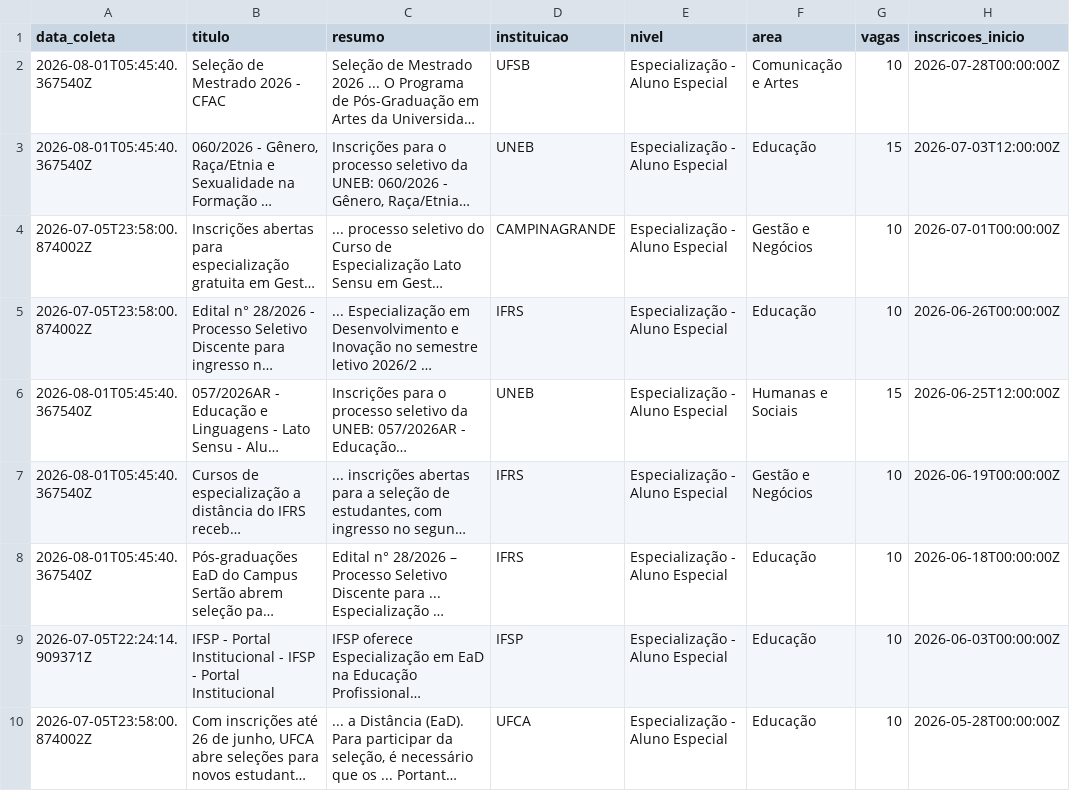
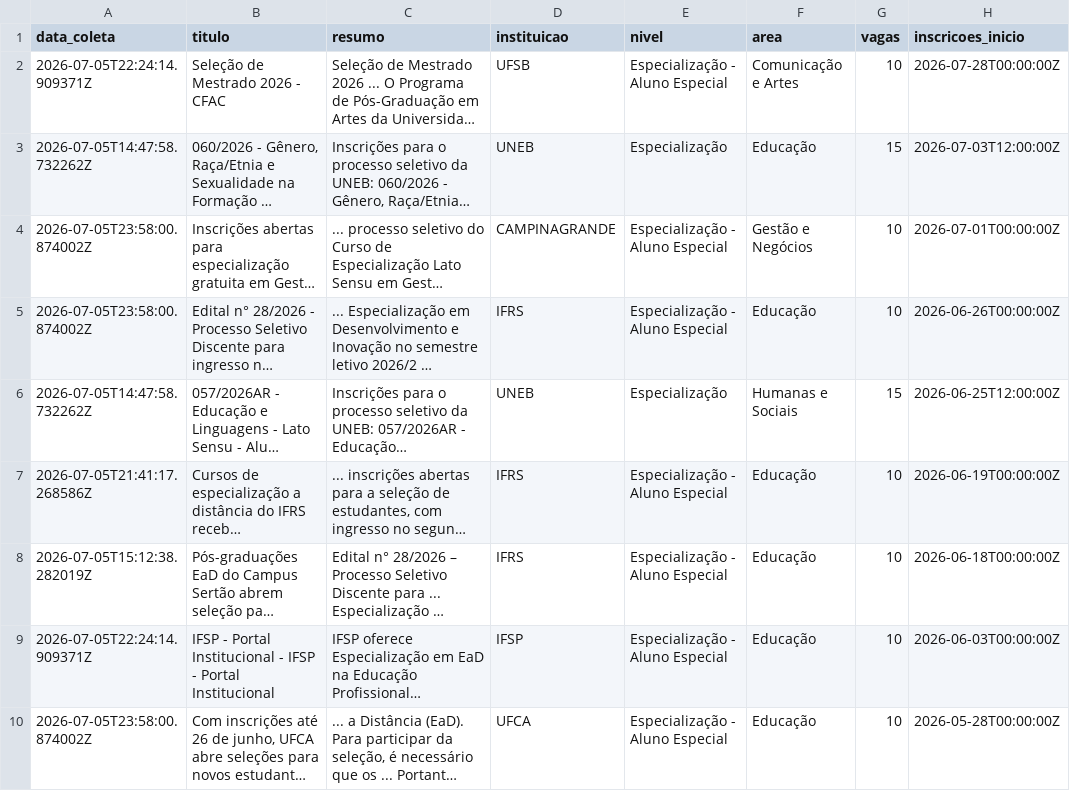
Before and after one commit to yuriluna85/pos-bahia, a CSV file: DATA/2026/especializacao.csv, drawn as a sheet; only a part is shown; long unchanged cells end in …; the diff names each change by its address in the sheet, - before the commit and + after, or states it on an @@ line.

```diff
--- a/DATA/2026/especializacao.csv
+++ b/DATA/2026/especializacao.csv
-A2 (data_coleta): 2026-08-01T05:45:40.367540Z
+A2 (data_coleta): 2026-07-05T22:24:14.909371Z
-A3 (data_coleta): 2026-08-01T05:45:40.367540Z
+A3 (data_coleta): 2026-07-05T14:47:58.732262Z
-E3 (nivel): Especialização - Aluno Especial
+E3 (nivel): Especialização
-A6 (data_coleta): 2026-08-01T05:45:40.367540Z
+A6 (data_coleta): 2026-07-05T14:47:58.732262Z
-E6 (nivel): Especialização - Aluno Especial
+E6 (nivel): Especialização
-A7 (data_coleta): 2026-08-01T05:45:40.367540Z
+A7 (data_coleta): 2026-07-05T21:41:17.268586Z
-F7 (area): Gestão e Negócios
+F7 (area): Educação
-A8 (data_coleta): 2026-08-01T05:45:40.367540Z
+A8 (data_coleta): 2026-07-05T15:12:38.282019Z
```
Also changed, not shown: DATA/2026/11/especializacao-novembro-2026.csv, DATA/2026/aluno-especial.csv, 11 other files.
